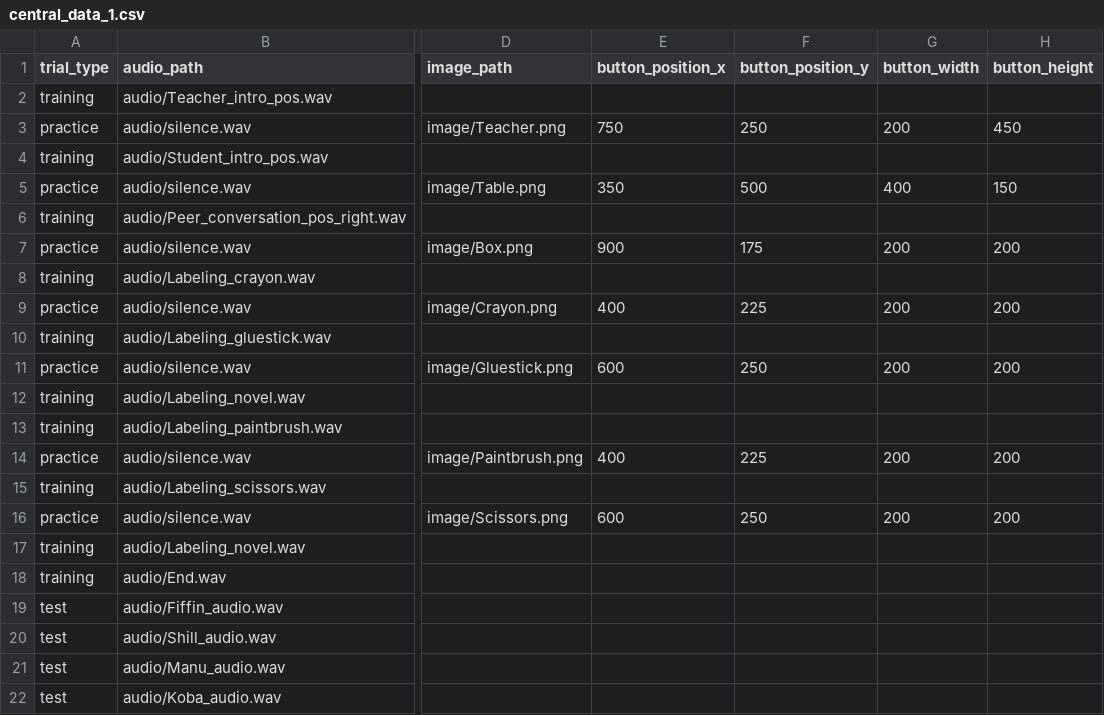
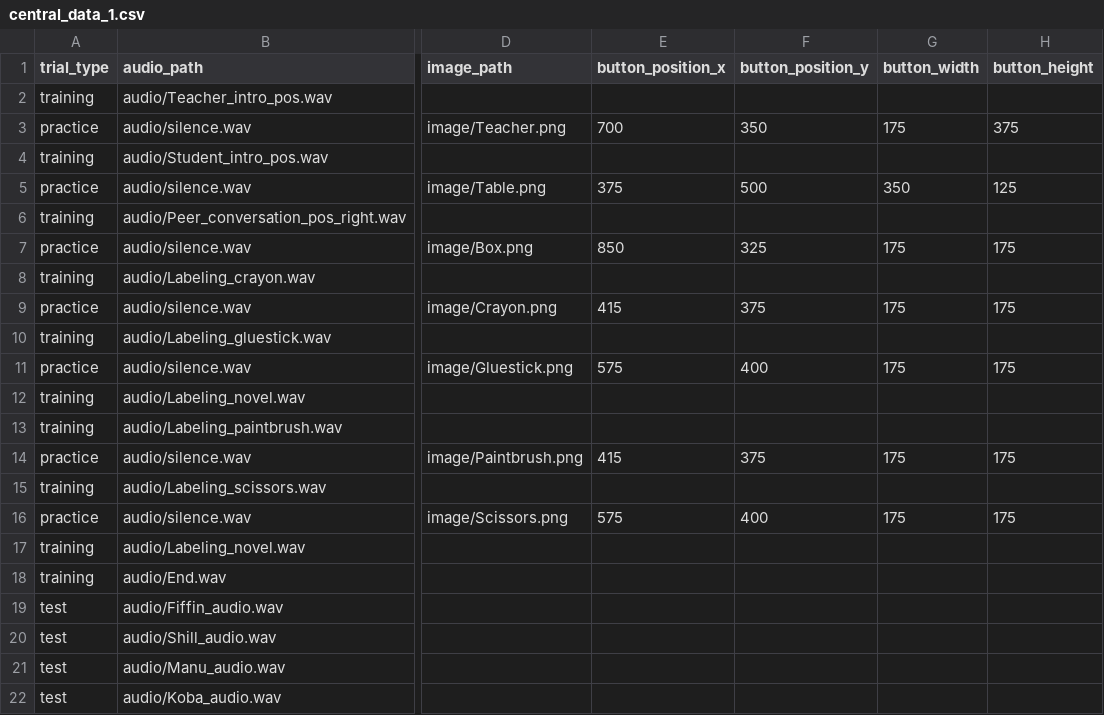
Before and after one commit to ebreitfeld/CourtneyThesis, a CSV file: central_data_1.csv, drawn as a sheet; only a part is shown, gaps mark what is left out; the diff names each change by its address in the sheet, - before the commit and + after, or states it on an @@ line.

Commit message:
Add files via upload

```diff
--- a/central_data_1.csv
+++ b/central_data_1.csv
-E3 (button_position_x): 750
+E3 (button_position_x): 700
-F3 (button_position_y): 250
+F3 (button_position_y): 350
-G3 (button_width): 200
+G3 (button_width): 175
-H3 (button_height): 450
+H3 (button_height): 375
-E5 (button_position_x): 350
+E5 (button_position_x): 375
-G5 (button_width): 400
+G5 (button_width): 350
-H5 (button_height): 150
+H5 (button_height): 125
-E7 (button_position_x): 900
+E7 (button_position_x): 850
-F7 (button_position_y): 175
+F7 (button_position_y): 325
-G7 (button_width): 200
+G7 (button_width): 175
-H7 (button_height): 200
+H7 (button_height): 175
-E9 (button_position_x): 400
+E9 (button_position_x): 415
-F9 (button_position_y): 225
+F9 (button_position_y): 375
-G9 (button_width): 200
+G9 (button_width): 175
-H9 (button_height): 200
+H9 (button_height): 175
-E11 (button_position_x): 600
+E11 (button_position_x): 575
-F11 (button_position_y): 250
+F11 (button_position_y): 400
-G11 (button_width): 200
+G11 (button_width): 175
-H11 (button_height): 200
+H11 (button_height): 175
-E14 (button_position_x): 400
+E14 (button_position_x): 415
-F14 (button_position_y): 225
+F14 (button_position_y): 375
-G14 (button_width): 200
+G14 (button_width): 175
-H14 (button_height): 200
+H14 (button_height): 175
-E16 (button_position_x): 600
+E16 (button_position_x): 575
-F16 (button_position_y): 250
+F16 (button_position_y): 400
-G16 (button_width): 200
+G16 (button_width): 175
-H16 (button_height): 200
+H16 (button_height): 175
```
